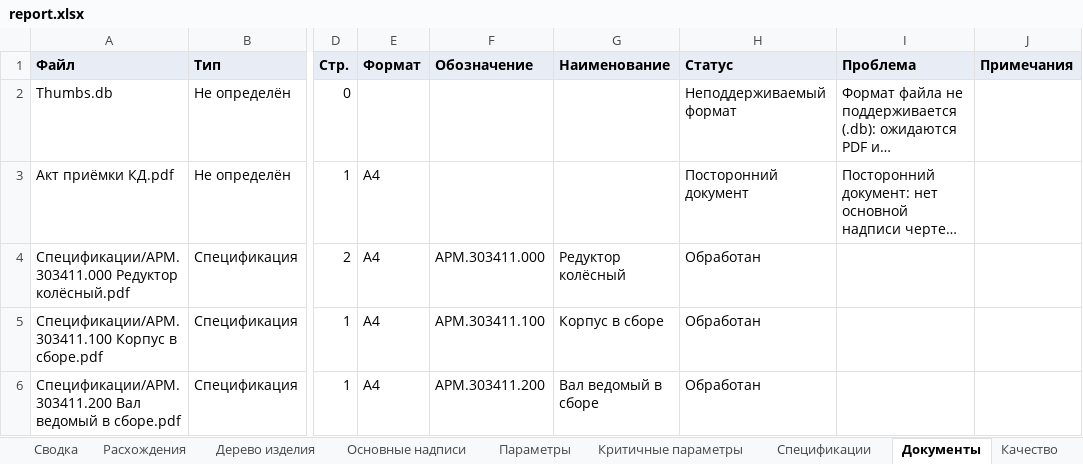
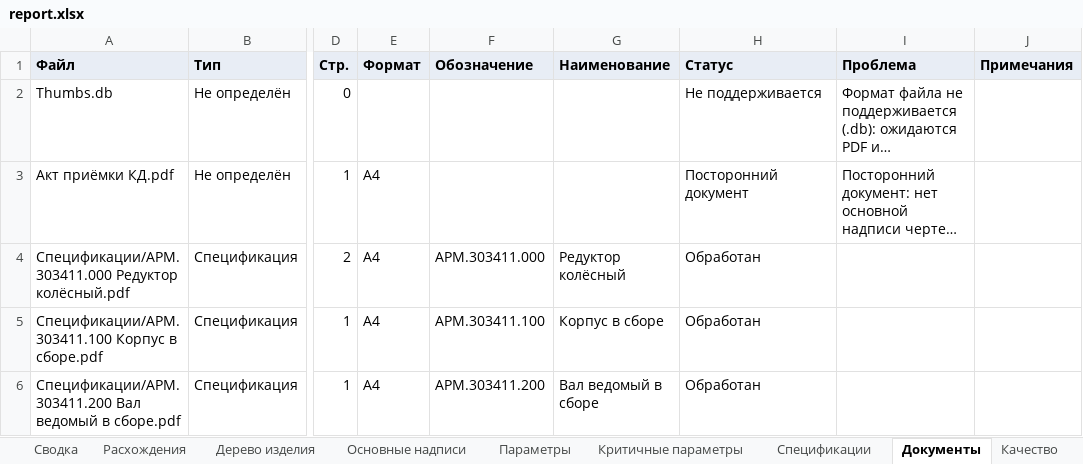
Before and after one commit to EkaterinaGrisha/ARM, an Excel workbook: frontend/public/demo/report.xlsx, sheet Документы, drawn as a sheet; only a part is shown, gaps mark what is left out; long unchanged cells end in …; values as stored, in another font and other column widths than the file's, no borders; the diff names each change by its address in the sheet, - before the commit and + after, or states it on an @@ line.

Commit message:
fix(kdcheck): large-format scans at 600 dpi are read, and an image over max_image_pixels is unsupported, not damaged
Pillow refuses images above 179 Mpx, and the loader reported such a file as
damaged. An A1 sheet at 600 dpi is 279 Mpx, an A0 one 558 Mpx.

- max_image_pixels in configs/ingest.yaml, 600 Mpx. The core turns Pillow's
  guard off and checks each image of a raster file against the limit from its
  header, before decoding it.
- A larger frame gets a page problem with its size and the limit; the other
  frames are read. A file with no frame within the limit is unsupported, and
  the label of that status is now «Не поддерживается».
- The page viewer checks the same limit, decodes a JPEG at a reduced scale and
  reduces a grey image without a copy.

Measured on a synthetic A0 sheet at 600 dpi, 557 Mpx: read with OCR in 12 s,
1.7 GB of the job process (3.3 GB for a colour JPEG) and 2.8 GB of Tesseract;
the viewer takes 0.1 GB for a JPEG and 0.6 GB for a grey PNG.

```diff
--- a/frontend/public/demo/report.xlsx (sheet Документы)
+++ b/frontend/public/demo/report.xlsx (sheet Документы)
-H2 (Статус): Неподдерживаемый формат
+H2 (Статус): Не поддерживается
```
Also changed, not shown: sheet Сводка, 14 other files.
